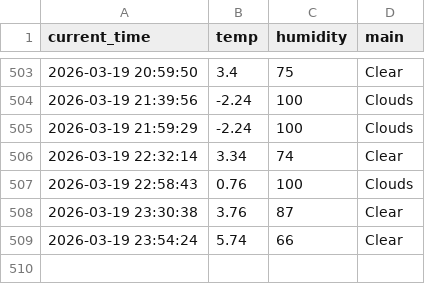
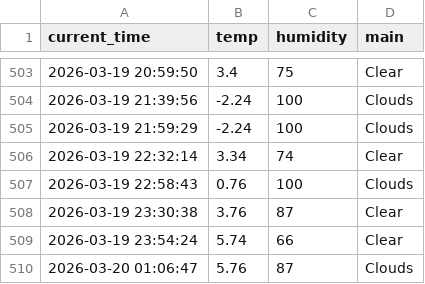
Before and after one commit to Bl00mingdays/weather_5m, a CSV file: weather.csv, drawn as a sheet; only a part is shown, gaps mark what is left out; the diff names each change by its address in the sheet, - before the commit and + after, or states it on an @@ line.

```diff
--- a/weather.csv
+++ b/weather.csv
+row 510: 2026-03-20 01:06:47 | 5.76 | 87 | Clouds
```
